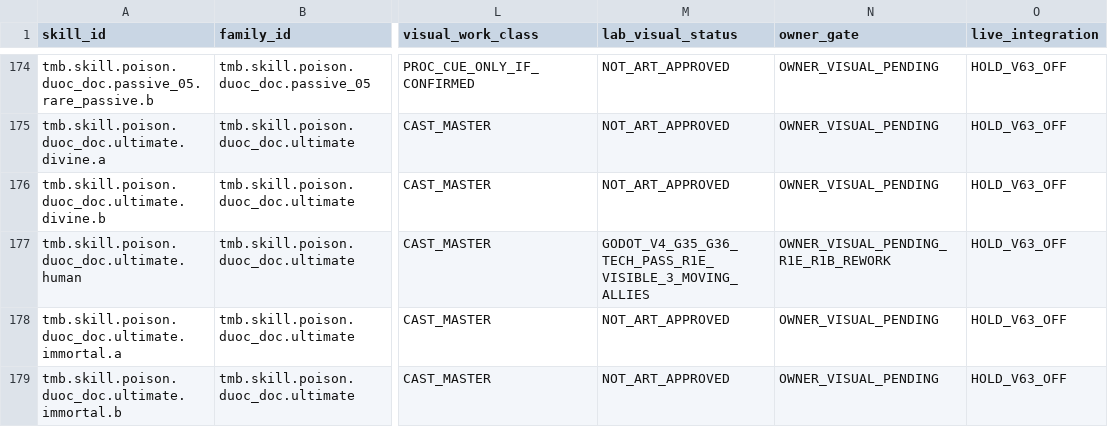
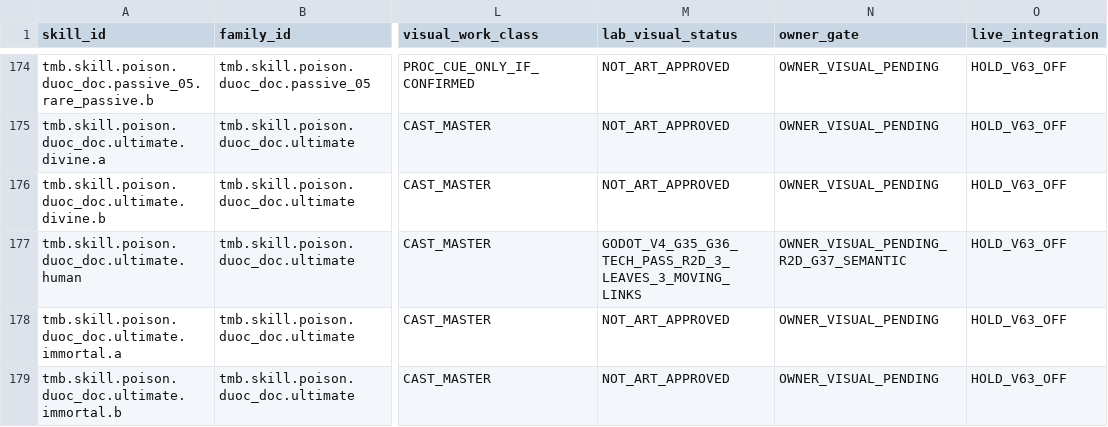
Before and after one commit to vuanhtuan161094-byte/TongMonBaDao, a CSV file: docs/operations/vfx_school_ledgers/01_poison_183.csv, drawn as a sheet; only a part is shown, gaps mark what is left out; the diff names each change by its address in the sheet, - before the commit and + after, or states it on an @@ line.

Commit message:
docs(poi16-r2d): native Godot G3.5/G3.6 technical PASS, semantic and owner art PENDING

```diff
--- a/docs/operations/vfx_school_ledgers/01_poison_183.csv
+++ b/docs/operations/vfx_school_ledgers/01_poison_183.csv
-M177 (lab_visual_status): GODOT_V4_G35_G36_TECH_PASS_R1E_VISIBLE_3_MOVING_ALLIES
+M177 (lab_visual_status): GODOT_V4_G35_G36_TECH_PASS_R2D_3_LEAVES_3_MOVING_LINKS
-N177 (owner_gate): OWNER_VISUAL_PENDING_R1E_R1B_REWORK
+N177 (owner_gate): OWNER_VISUAL_PENDING_R2D_G37_SEMANTIC
```
